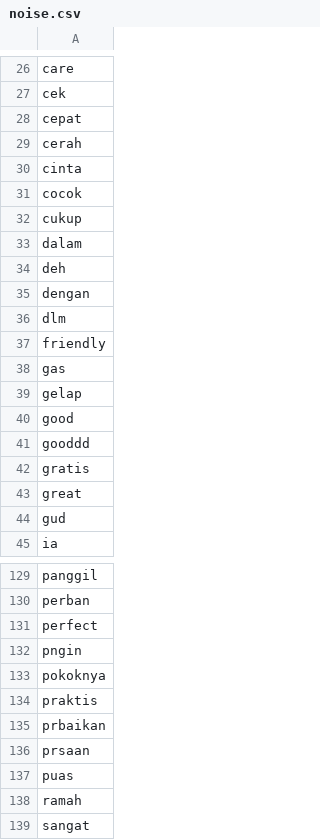
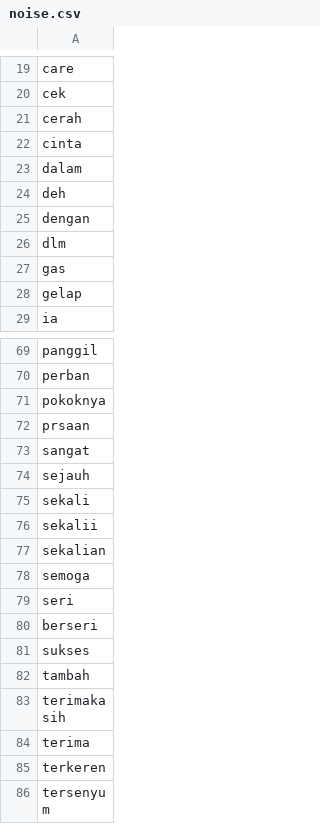
Before and after one commit to athallie/Skripsi, a CSV file: noise.csv, drawn as a sheet; only a part is shown, gaps mark what is left out; the shorter side is filled out with more unchanged rows; the diff covers the shown part only.

```diff
--- a/noise.csv
+++ b/noise.csv
@@ -27,7 +20,4 @@ care
 cek
-cepat
 cerah
 cinta
-cocok
-cukup
 dalam
@@ -36,10 +26,4 @@ dengan
 dlm
-friendly
 gas
 gelap
-good
-gooddd
-gratis
-great
-gud
 ia
@@ -130,10 +70,4 @@ panggil
 perban
-perfect
-pngin
 pokoknya
-praktis
-prbaikan
 prsaan
-puas
-ramah
 sangat
```
Also changed, not shown: 1 added row and 64 removed rows elsewhere in this file.
